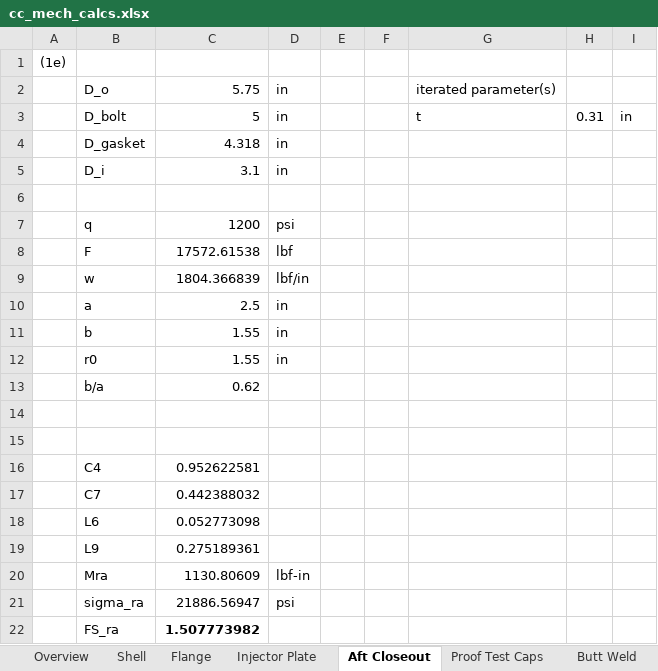
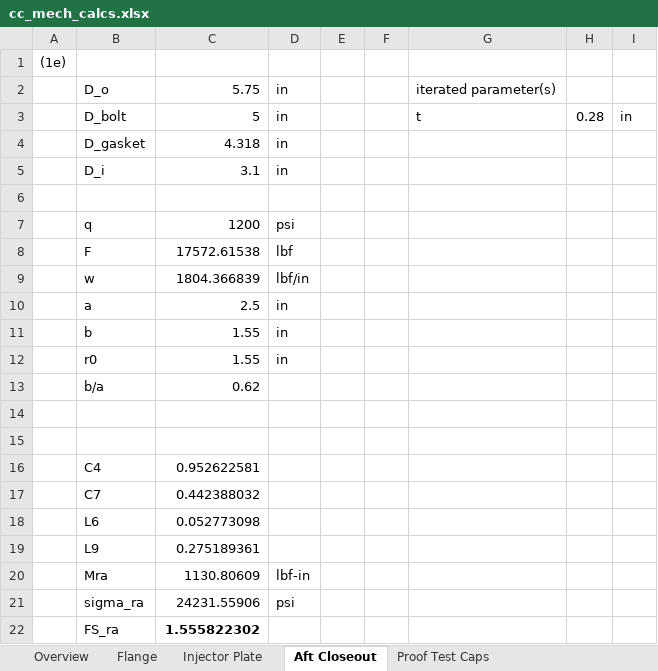
Before and after one commit to AstroJays-Hopkins/Propulsion, an Excel workbook: cc_mech_calcs.xlsx, sheet Aft Closeout, drawn as a sheet; values as stored, in another font and other column widths than the file's, no borders; the diff names each change by its address in the sheet, - before the commit and + after, or states it on an @@ line.

```diff
--- a/cc_mech_calcs.xlsx (sheet Aft Closeout)
+++ b/cc_mech_calcs.xlsx (sheet Aft Closeout)
-sheet tab: Shell
-sheet tab: Butt Weld
-H3: 0.31
+H3: 0.28
-C21: 21886.56947
+C21: 24231.55906
-C22: 1.507773982
+C22: 1.555822302
```
Also changed, not shown: sheet Overview, sheet Flange, sheet Proof Test Caps, sheet Injector Plate, formulas that keep their value, charts or pictures, 4 other files.
